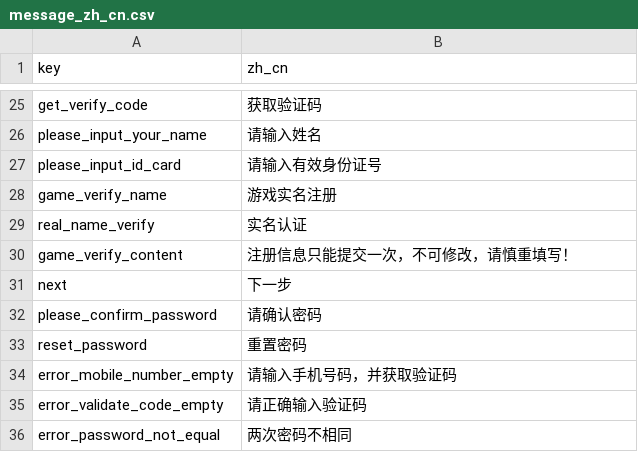
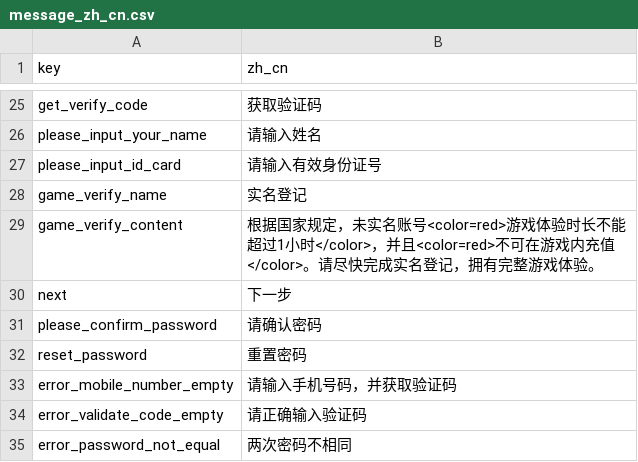
Before and after one commit to FantaBlade/FBSDK-Unity, a CSV file: Assets/Plugins/FantaBlade/Resources/fantablade_sdk/config/message_zh_cn.csv, drawn as a sheet; only a part is shown, gaps mark what is left out.

```diff
--- a/Assets/Plugins/FantaBlade/Resources/fantablade_sdk/config/message_zh_cn.csv
+++ b/Assets/Plugins/FantaBlade/Resources/fantablade_sdk/config/message_zh_cn.csv
@@ -27,5 +27,4 @@ please_input_your_name,请输入姓名
 please_input_id_card,请输入有效身份证号
-game_verify_name,游戏实名注册
-real_name_verify,实名认证
-game_verify_content,注册信息只能提交一次，不可修改，请慎重填写！
+game_verify_name,实名登记
+game_verify_content,根据国家规定，未实名账号<color=red>游戏体验时长不能超过1小时</color>，并且<color=red>不可在游戏内充值</color>。请尽快完成实名登记，拥有完整游戏体验。
 next,下一步
```
Also changed, not shown: Assets/Plugins/FantaBlade/Resources/fantablade_sdk/config/message_en.csv, Assets/Plugins/FantaBlade/Resources/fantablade_sdk/config/message_zh_tw.csv, 7 other files.
